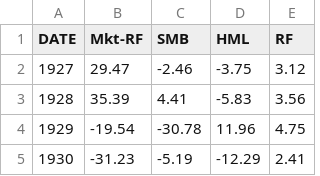
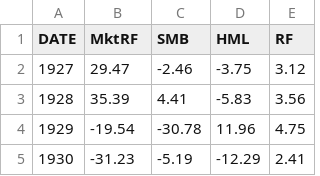
Before and after one commit to wario2k/DataAnalysis, a CSV file: Final/drive-download-20201129T233943Z-001/annual_returns.csv, drawn as a sheet; only a part is shown.

```diff
--- a/Final/drive-download-20201129T233943Z-001/annual_returns.csv
+++ b/Final/drive-download-20201129T233943Z-001/annual_returns.csv
@@ -1,2 +1,2 @@
-DATE,Mkt-RF,SMB,HML,RF
+DATE,MktRF,SMB,HML,RF
   1927,   29.47,   -2.46,   -3.75,    3.12
```
Also changed, not shown: Final/drive-download-20201129T233943Z-001/research_data.CSV, 1 other file.
